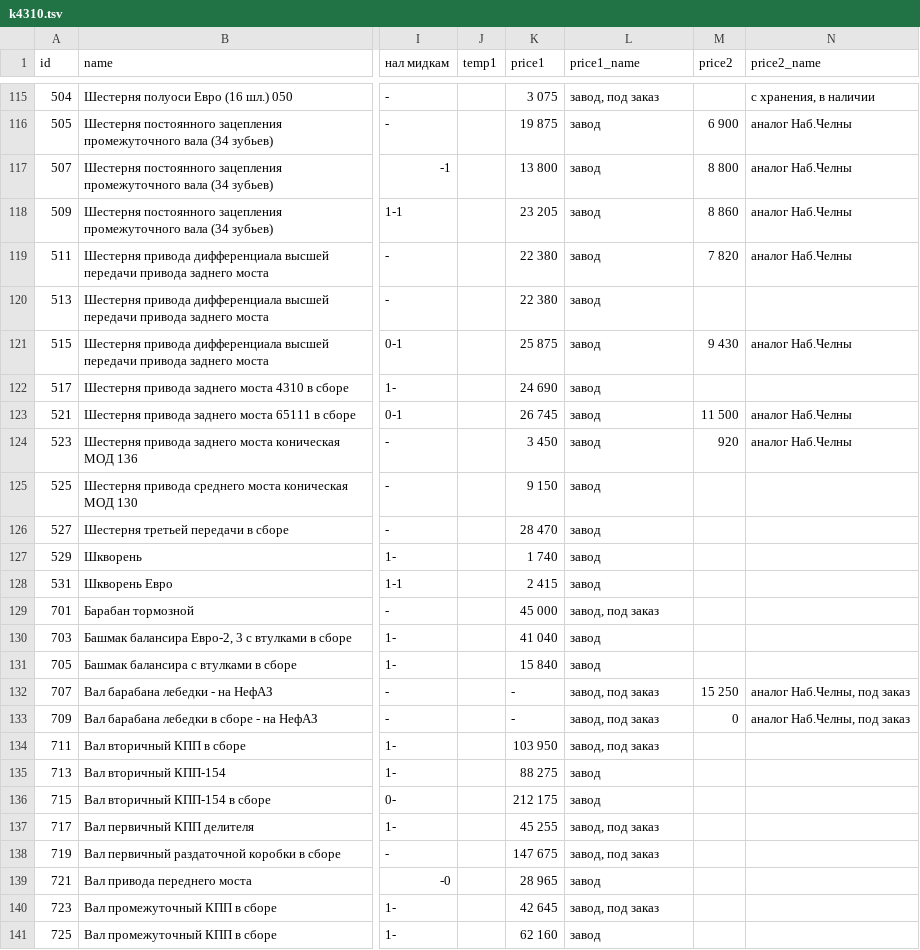
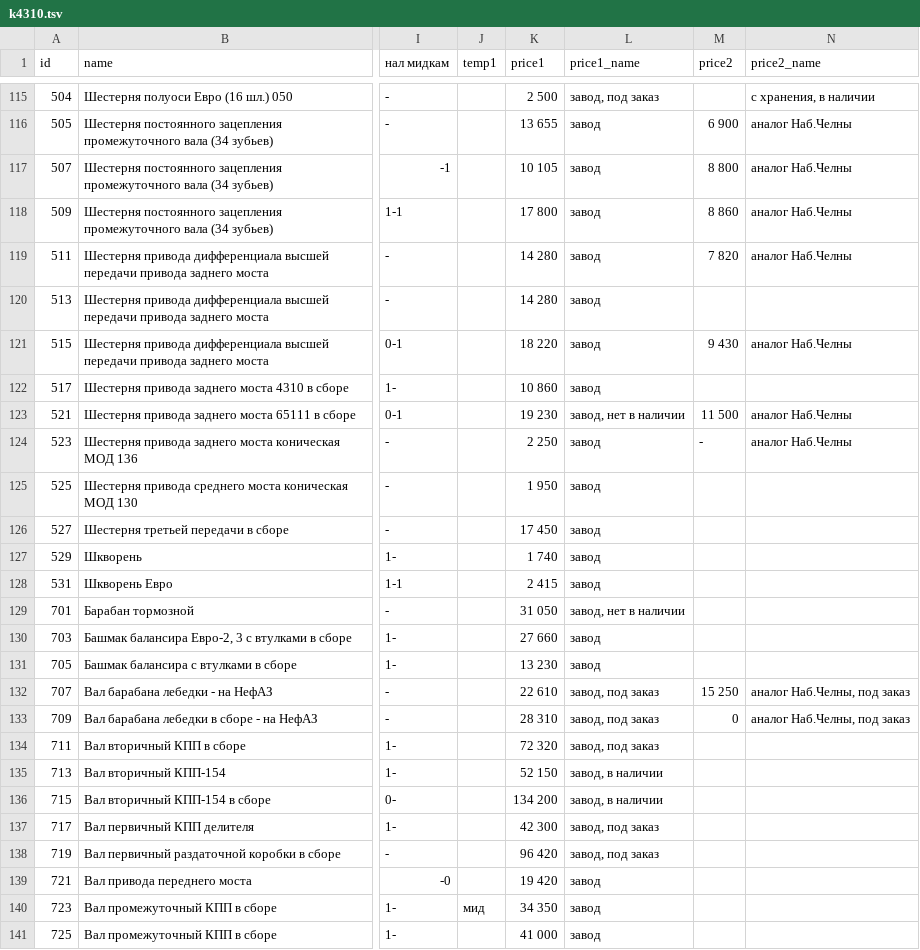
Before and after one commit to reesly/zap-kam, a TSV file: data/k4310.tsv, drawn as a sheet; only a part is shown, gaps mark what is left out; the diff covers the shown part only; the diff names each change by its address in the sheet, - before the commit and + after, or states it on an @@ line.

```diff
--- a/data/k4310.tsv
+++ b/data/k4310.tsv
-K115 (price1): 3 075
+K115 (price1): 2 500
-K116 (price1): 19 875
+K116 (price1): 13 655
-K117 (price1): 13 800
+K117 (price1): 10 105
-K118 (price1): 23 205
+K118 (price1): 17 800
-K119:K120 (price1): 22 380
+K119:K120 (price1): 14 280
-K121 (price1): 25 875
+K121 (price1): 18 220
-K122 (price1): 24 690
+K122 (price1): 10 860
-K123 (price1): 26 745
+K123 (price1): 19 230
-L123 (price1_name): завод
+L123 (price1_name): завод, нет в наличии
-K124 (price1): 3 450
+K124 (price1): 2 250
-M124 (price2): 920
+M124 (price2): -
-K125 (price1): 9 150
+K125 (price1): 1 950
-K126 (price1): 28 470
+K126 (price1): 17 450
-K129 (price1): 45 000
+K129 (price1): 31 050
-L129 (price1_name): завод, под заказ
+L129 (price1_name): завод, нет в наличии
-K130 (price1): 41 040
+K130 (price1): 27 660
-K131 (price1): 15 840
+K131 (price1): 13 230
-K132 (price1): -
+K132 (price1): 22 610
-K133 (price1): -
+K133 (price1): 28 310
-K134 (price1): 103 950
+K134 (price1): 72 320
-K135 (price1): 88 275
+K135 (price1): 52 150
-L135:L136 (price1_name): завод
+L135:L136 (price1_name): завод, в наличии
-K136 (price1): 212 175
+K136 (price1): 134 200
-K137 (price1): 45 255
+K137 (price1): 42 300
-K138 (price1): 147 675
+K138 (price1): 96 420
-K139 (price1): 28 965
+K139 (price1): 19 420
-J140 (temp1): (empty)
+J140 (temp1): мид
-K140 (price1): 42 645
+K140 (price1): 34 350
-L140 (price1_name): завод, под заказ
+L140 (price1_name): завод
-K141 (price1): 62 160
+K141 (price1): 41 000
```
Also changed, not shown: 148 edited cells elsewhere in this file, data/dvig_zap.tsv.
